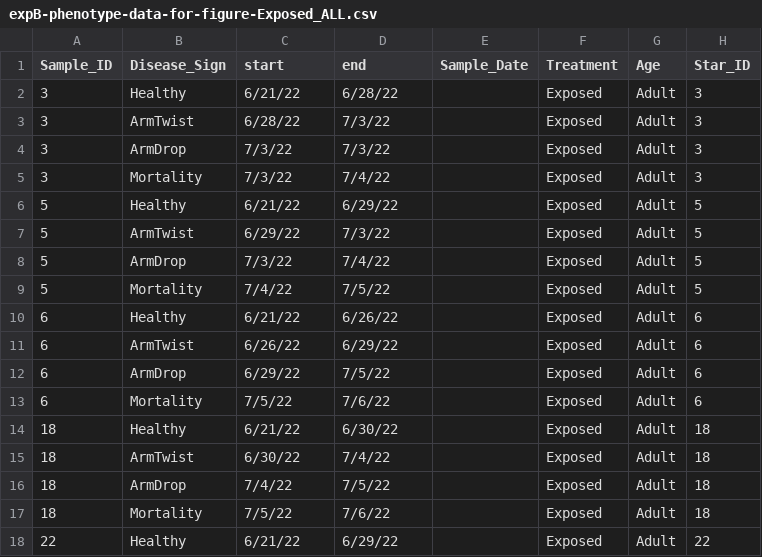
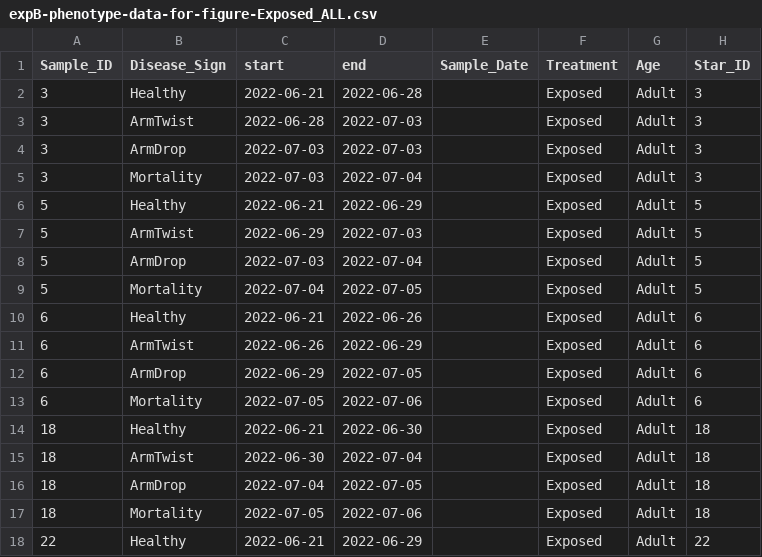
Before and after one commit to grace-ac/paper-pycno-sswd-2021-2022, a CSV file: analyses/26-visualizations/expB-phenotype-data-for-figure-Exposed_ALL.csv, drawn as a sheet; only a part is shown; the diff covers the shown part only.

Commit message:
fix dates

```diff
--- a/analyses/26-visualizations/expB-phenotype-data-for-figure-Exposed_ALL.csv
+++ b/analyses/26-visualizations/expB-phenotype-data-for-figure-Exposed_ALL.csv
@@ -1,18 +1,18 @@
 Sample_ID,Disease_Sign,start,end,Sample_Date,Treatment,Age,Star_ID
-3,Healthy,6/21/22,6/28/22,,Exposed,Adult,3
-3,ArmTwist,6/28/22,7/3/22,,Exposed,Adult,3
-3,ArmDrop,7/3/22,7/3/22,,Exposed,Adult,3
-3,Mortality,7/3/22,7/4/22,,Exposed,Adult,3
-5,Healthy,6/21/22,6/29/22,,Exposed,Adult,5
-5,ArmTwist,6/29/22,7/3/22,,Exposed,Adult,5
-5,ArmDrop,7/3/22,7/4/22,,Exposed,Adult,5
-5,Mortality,7/4/22,7/5/22,,Exposed,Adult,5
-6,Healthy,6/21/22,6/26/22,,Exposed,Adult,6
-6,ArmTwist,6/26/22,6/29/22,,Exposed,Adult,6
-6,ArmDrop,6/29/22,7/5/22,,Exposed,Adult,6
-6,Mortality,7/5/22,7/6/22,,Exposed,Adult,6
-18,Healthy,6/21/22,6/30/22,,Exposed,Adult,18
-18,ArmTwist,6/30/22,7/4/22,,Exposed,Adult,18
-18,ArmDrop,7/4/22,7/5/22,,Exposed,Adult,18
-18,Mortality,7/5/22,7/6/22,,Exposed,Adult,18
-22,Healthy,6/21/22,6/29/22,,Exposed,Adult,22
+3,Healthy,2022-06-21,2022-06-28,,Exposed,Adult,3
+3,ArmTwist,2022-06-28,2022-07-03,,Exposed,Adult,3
+3,ArmDrop,2022-07-03,2022-07-03,,Exposed,Adult,3
+3,Mortality,2022-07-03,2022-07-04,,Exposed,Adult,3
+5,Healthy,2022-06-21,2022-06-29,,Exposed,Adult,5
+5,ArmTwist,2022-06-29,2022-07-03,,Exposed,Adult,5
+5,ArmDrop,2022-07-03,2022-07-04,,Exposed,Adult,5
+5,Mortality,2022-07-04,2022-07-05,,Exposed,Adult,5
+6,Healthy,2022-06-21,2022-06-26,,Exposed,Adult,6
+6,ArmTwist,2022-06-26,2022-06-29,,Exposed,Adult,6
+6,ArmDrop,2022-06-29,2022-07-05,,Exposed,Adult,6
+6,Mortality,2022-07-05,2022-07-06,,Exposed,Adult,6
+18,Healthy,2022-06-21,2022-06-30,,Exposed,Adult,18
+18,ArmTwist,2022-06-30,2022-07-04,,Exposed,Adult,18
+18,ArmDrop,2022-07-04,2022-07-05,,Exposed,Adult,18
+18,Mortality,2022-07-05,2022-07-06,,Exposed,Adult,18
+22,Healthy,2022-06-21,2022-06-29,,Exposed,Adult,22
```
Also changed, not shown: 118 edited cells elsewhere in this file.
